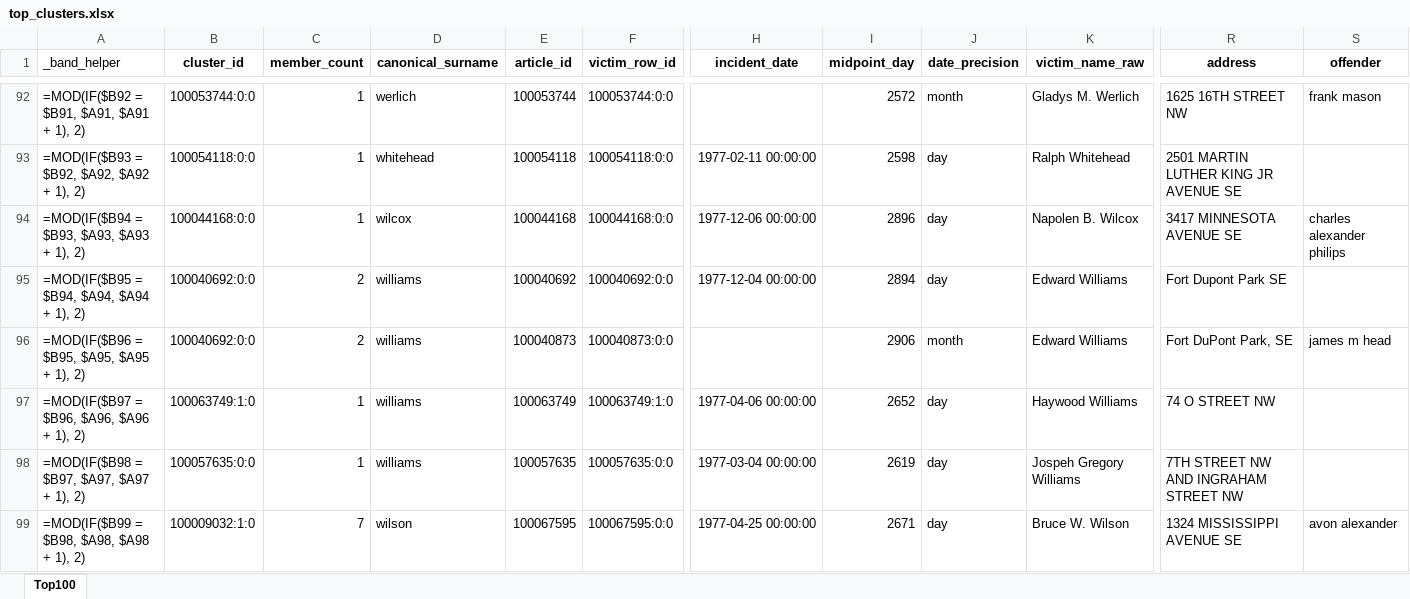
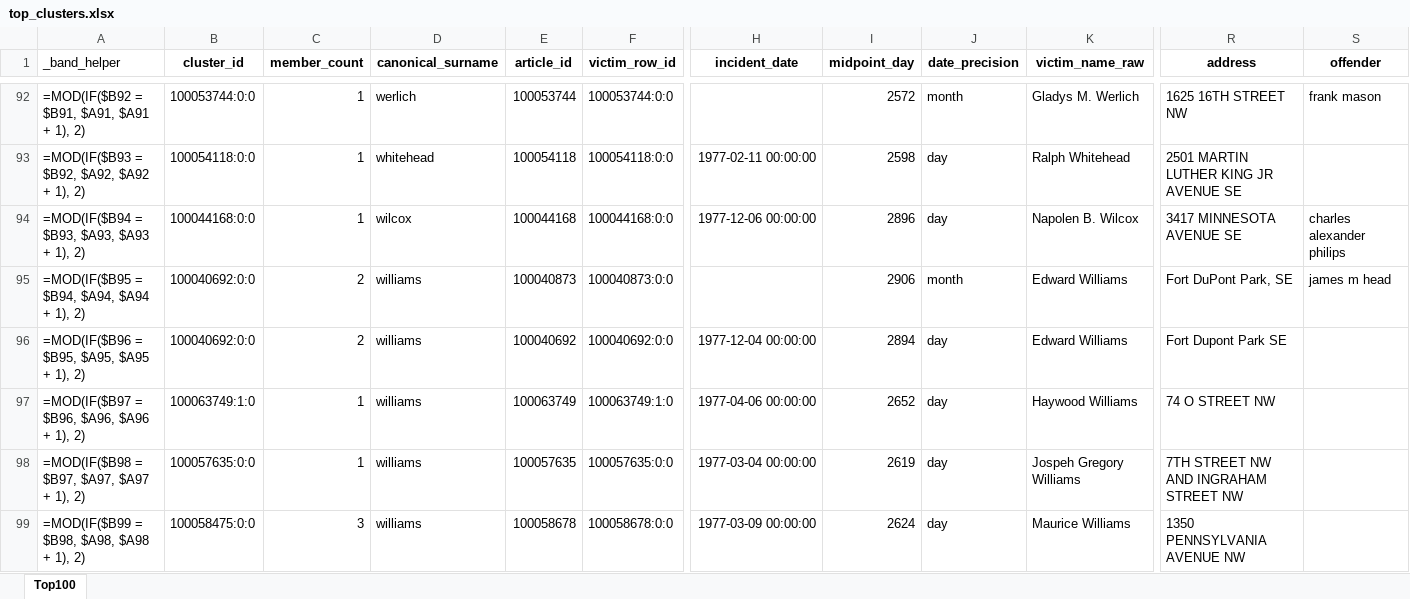
Before and after one commit to emily-ocasio/news, an Excel workbook: top_clusters.xlsx, sheet Top100, drawn as a sheet; only a part is shown, gaps mark what is left out; values as stored, in another font and other column widths than the file's, no borders; formulas without a stored value are shown as written; conditional formats not drawn; the diff covers the shown part only; the diff names each change by its address in the sheet, - before the commit and + after, or states it on an @@ line.

```diff
--- a/top_clusters.xlsx (sheet Top100)
+++ b/top_clusters.xlsx (sheet Top100)
-E95 (article_id): 100040692
+E95 (article_id): 100040873
-F95 (victim_row_id): 100040692:0:0
+F95 (victim_row_id): 100040873:0:0
-H95 (incident_date): 1977-12-04 00:00:00
+H95 (incident_date): (empty)
-I95 (midpoint_day): 2894
+I95 (midpoint_day): 2906
-J95 (date_precision): day
+J95 (date_precision): month
-R95 (address): Fort Dupont Park SE
+R95 (address): Fort DuPont Park, SE
-S95 (offender): (empty)
+S95 (offender): james m head
-E96 (article_id): 100040873
+E96 (article_id): 100040692
-F96 (victim_row_id): 100040873:0:0
+F96 (victim_row_id): 100040692:0:0
-H96 (incident_date): (empty)
+H96 (incident_date): 1977-12-04 00:00:00
-I96 (midpoint_day): 2906
+I96 (midpoint_day): 2894
-J96 (date_precision): month
+J96 (date_precision): day
-R96 (address): Fort DuPont Park, SE
+R96 (address): Fort Dupont Park SE
-S96 (offender): james m head
+S96 (offender): (empty)
-B99 (cluster_id): 100009032:1:0
+B99 (cluster_id): 100058475:0:0
-C99 (member_count): 7
+C99 (member_count): 3
-D99 (canonical_surname): wilson
+D99 (canonical_surname): williams
-E99 (article_id): 100067595
+E99 (article_id): 100058678
-F99 (victim_row_id): 100067595:0:0
+F99 (victim_row_id): 100058678:0:0
-H99 (incident_date): 1977-04-25 00:00:00
+H99 (incident_date): 1977-03-09 00:00:00
-I99 (midpoint_day): 2671
+I99 (midpoint_day): 2624
-K99 (victim_name_raw): Bruce W. Wilson
+K99 (victim_name_raw): Maurice Williams
-R99 (address): 1324 MISSISSIPPI AVENUE SE
+R99 (address): 1350 PENNSYLVANIA AVENUE NW
-S99 (offender): avon alexander
+S99 (offender): (empty)
```
Also changed, not shown: 3 added rows and 174 edited cells elsewhere in this sheet, final_victim_entities.xlsx, orphan_matches_final.xlsx, 11 other files.
